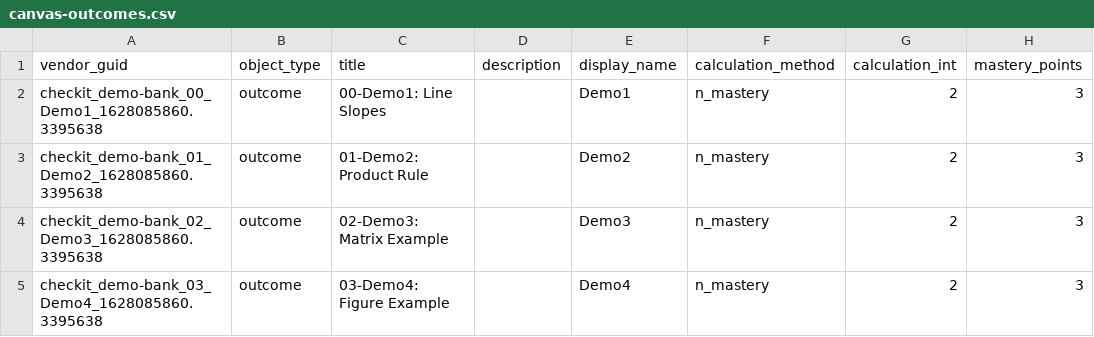
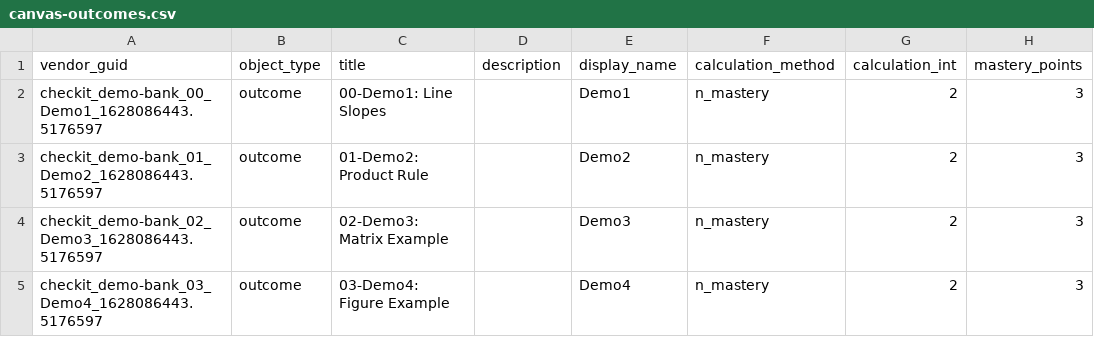
Before and after one commit to jslyemath/checkit, a CSV file: banks/demo-bank/docs/canvas-outcomes.csv, drawn as a sheet; only a part is shown; the diff names each change by its address in the sheet, - before the commit and + after, or states it on an @@ line.

Commit message:
rebuild demo public

```diff
--- a/banks/demo-bank/docs/canvas-outcomes.csv
+++ b/banks/demo-bank/docs/canvas-outcomes.csv
-A2: checkit_demo-bank_00_Demo1_1628085860.3395638
+A2: checkit_demo-bank_00_Demo1_1628086443.5176597
-A3: checkit_demo-bank_01_Demo2_1628085860.3395638
+A3: checkit_demo-bank_01_Demo2_1628086443.5176597
-A4: checkit_demo-bank_02_Demo3_1628085860.3395638
+A4: checkit_demo-bank_02_Demo3_1628086443.5176597
-A5: checkit_demo-bank_03_Demo4_1628085860.3395638
+A5: checkit_demo-bank_03_Demo4_1628086443.5176597
```
Also changed, not shown: 14 other files.
